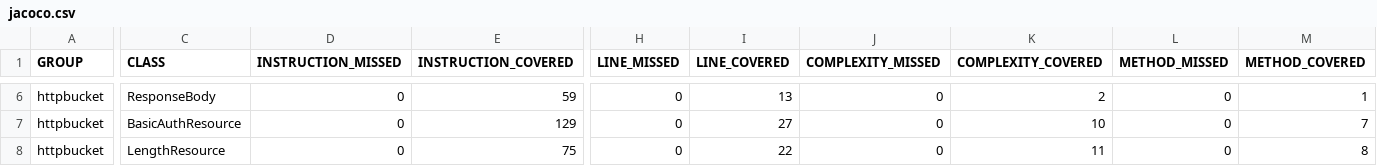
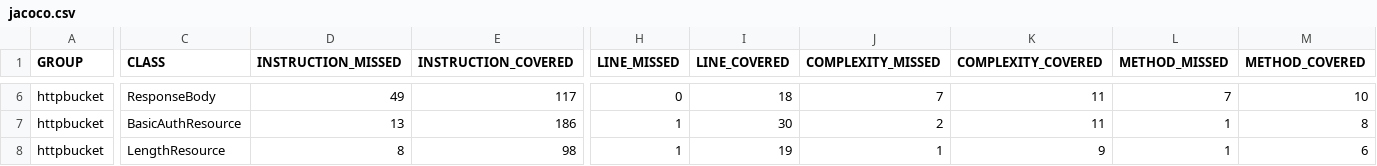
Before and after one commit to testainers/httpbucket, a CSV file: jacoco.csv, drawn as a sheet; only a part is shown, gaps mark what is left out; the diff covers the shown part only; the diff names each change by its address in the sheet, - before the commit and + after, or states it on an @@ line.

```diff
--- a/jacoco.csv
+++ b/jacoco.csv
-D6 (INSTRUCTION_MISSED): 0
+D6 (INSTRUCTION_MISSED): 49
-E6 (INSTRUCTION_COVERED): 59
+E6 (INSTRUCTION_COVERED): 117
-I6 (LINE_COVERED): 13
+I6 (LINE_COVERED): 18
-J6 (COMPLEXITY_MISSED): 0
+J6 (COMPLEXITY_MISSED): 7
-K6 (COMPLEXITY_COVERED): 2
+K6 (COMPLEXITY_COVERED): 11
-L6 (METHOD_MISSED): 0
+L6 (METHOD_MISSED): 7
-M6 (METHOD_COVERED): 1
+M6 (METHOD_COVERED): 10
-D7 (INSTRUCTION_MISSED): 0
+D7 (INSTRUCTION_MISSED): 13
-E7 (INSTRUCTION_COVERED): 129
+E7 (INSTRUCTION_COVERED): 186
-H7:H8 (LINE_MISSED): 0
+H7:H8 (LINE_MISSED): 1
-I7 (LINE_COVERED): 27
+I7 (LINE_COVERED): 30
-J7 (COMPLEXITY_MISSED): 0
+J7 (COMPLEXITY_MISSED): 2
-K7 (COMPLEXITY_COVERED): 10
+K7 (COMPLEXITY_COVERED): 11
-L7:L8 (METHOD_MISSED): 0
+L7:L8 (METHOD_MISSED): 1
-M7 (METHOD_COVERED): 7
+M7 (METHOD_COVERED): 8
-D8 (INSTRUCTION_MISSED): 0
+D8 (INSTRUCTION_MISSED): 8
-E8 (INSTRUCTION_COVERED): 75
+E8 (INSTRUCTION_COVERED): 98
-I8 (LINE_COVERED): 22
+I8 (LINE_COVERED): 19
-J8 (COMPLEXITY_MISSED): 0
+J8 (COMPLEXITY_MISSED): 1
-K8 (COMPLEXITY_COVERED): 11
+K8 (COMPLEXITY_COVERED): 9
-M8 (METHOD_COVERED): 8
+M8 (METHOD_COVERED): 6
```
Also changed, not shown: 31 edited cells elsewhere in this file, 27 other files.
